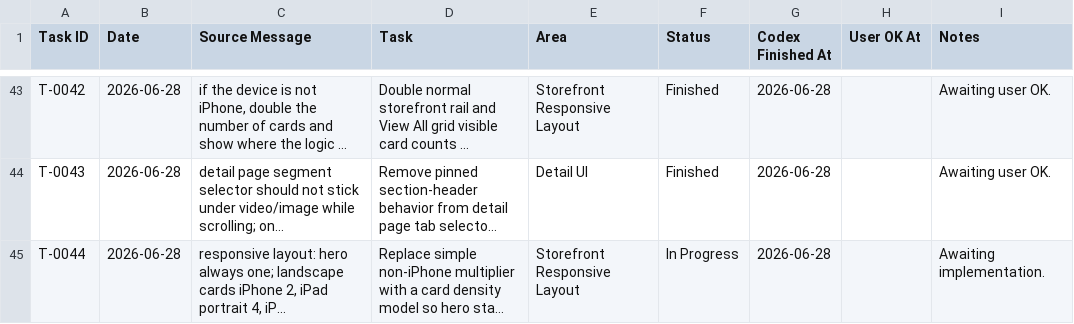
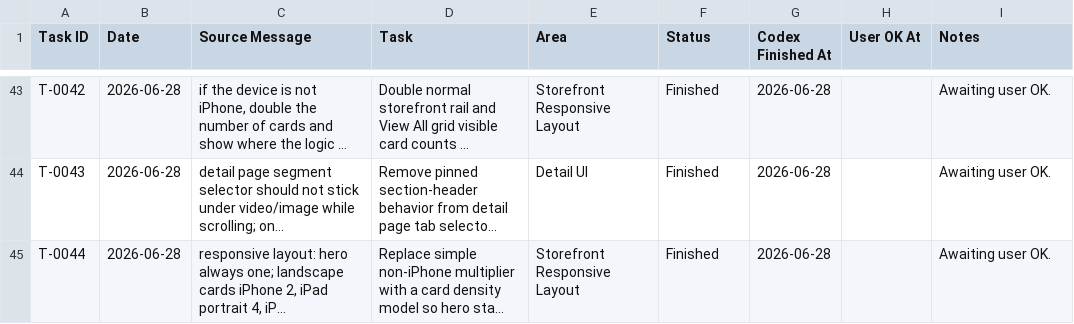
Before and after one commit to sasikumar-codedtx/ott_qp_demo, a CSV file: Artifacts/task.csv, drawn as a sheet; only a part is shown, gaps mark what is left out; long unchanged cells end in …; the diff names each change by its address in the sheet, - before the commit and + after, or states it on an @@ line.

```diff
--- a/Artifacts/task.csv
+++ b/Artifacts/task.csv
-F45 (Status): In Progress
+F45 (Status): Finished
-I45 (Notes): Awaiting implementation.
+I45 (Notes): Awaiting user OK.
```
Also changed, not shown: 5 other files.
